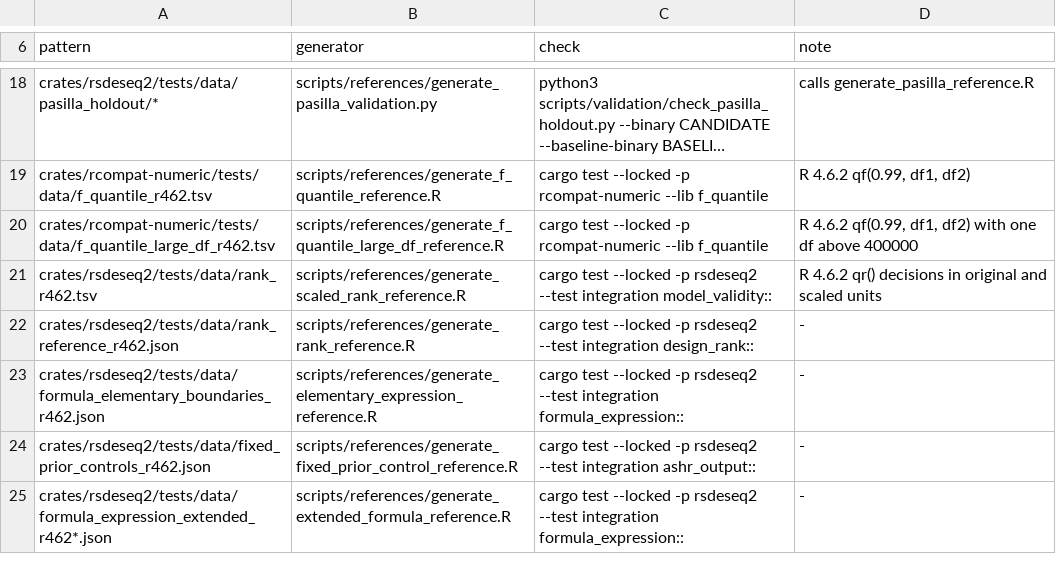
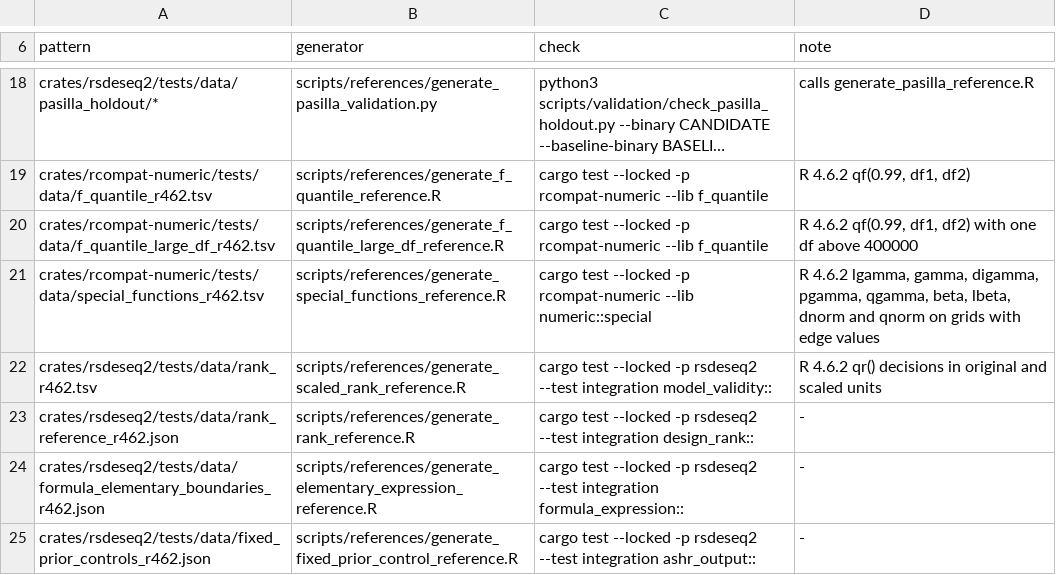
Before and after one commit to deminden/rsdeseq2, a TSV file: scripts/references/MANIFEST.tsv, drawn as a sheet; only a part is shown, gaps mark what is left out; the shorter side is filled out with more unchanged rows; long unchanged cells end in ….

Commit message:
Add R 4.6.2 references for the special functions
The generator runs base R only and writes lgamma, gamma, digamma,
pgamma in both tails, qgamma, beta, lbeta, dnorm and qnorm on grids
covering tiny, moderate and large arguments, both tails down to 1e-300,
negative non-integers, and the edge values of the specification. The
range limits of gamma (overflow near 2.2e-308 and 171.6145, zero below
-170.567) were located by bisection on R and are written as hexadecimal
literals so they parse exactly. Results are stored as bit patterns.

The generator refuses to overwrite an existing file, and the data file
is registered in scripts/references/MANIFEST.tsv.

```diff
--- a/scripts/references/MANIFEST.tsv
+++ b/scripts/references/MANIFEST.tsv
@@ -20,2 +20,3 @@ crates/rcompat-numeric/tests/data/f_quantile_r462.tsv	scripts/references/generat
 crates/rcompat-numeric/tests/data/f_quantile_large_df_r462.tsv	scripts/references/generate_f_quantile_large_df_reference.R	cargo test --locked -p rcompat-numeric --lib f_quantile	R 4.6.2 qf(0.99, df1, df2) with one df above 400000
+crates/rcompat-numeric/tests/data/special_functions_r462.tsv	scripts/references/generate_special_functions_reference.R	cargo test --locked -p rcompat-numeric --lib numeric::special	R 4.6.2 lgamma, gamma, digamma, pgamma, qgamma, beta, lbeta, dnorm and qnorm on grids with edge values
 crates/rsdeseq2/tests/data/rank_r462.tsv	scripts/references/generate_scaled_rank_reference.R	cargo test --locked -p rsdeseq2 --test integration model_validity::	R 4.6.2 qr() decisions in original and scaled units
```
Also changed, not shown: 2 other files.
